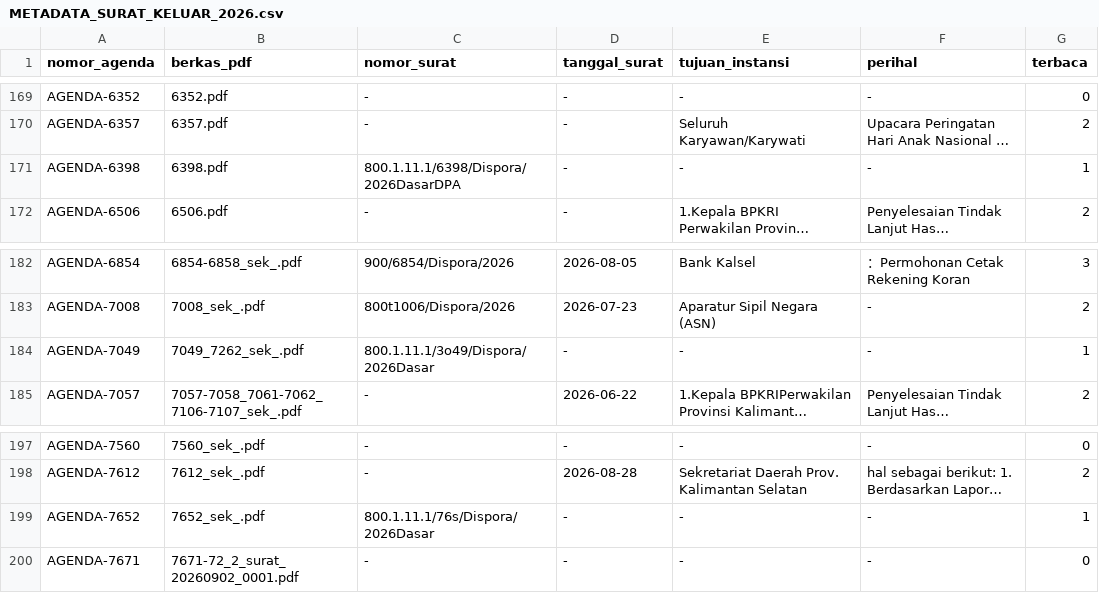
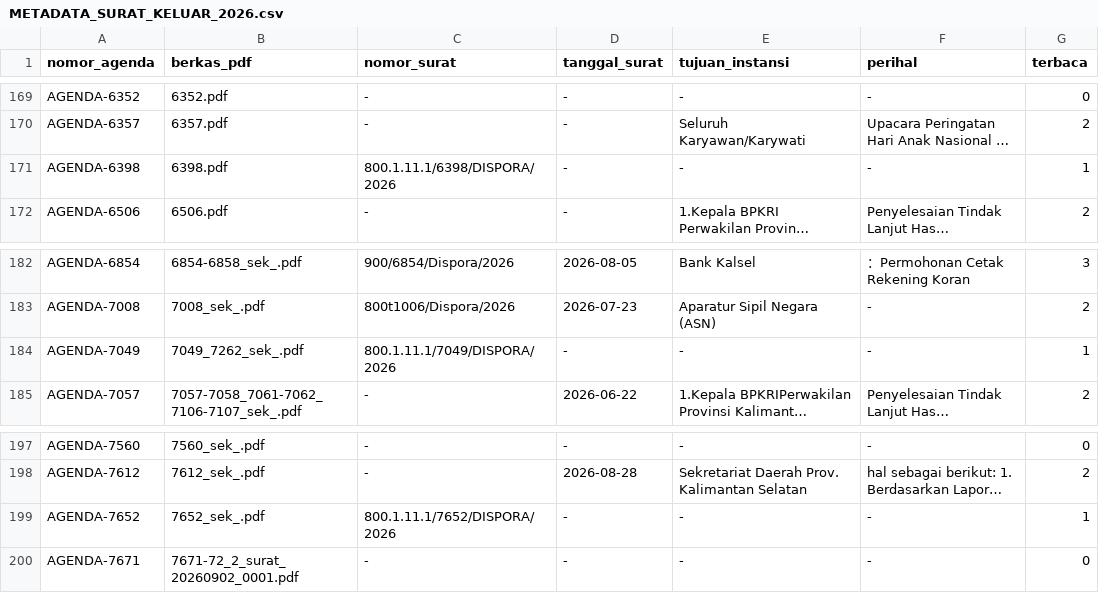
Before and after one commit to Dhani078/SIPASD, a CSV file: docs/METADATA_SURAT_KELUAR_2026.csv, drawn as a sheet; only a part is shown, gaps mark what is left out; long unchanged cells end in …; the diff covers the shown part only; the diff names each change by its address in the sheet, - before the commit and + after, or states it on an @@ line.

Commit message:
fix(metadata): bersihkan sufiks OCR pada nomor surat tugas dan SM 1149
- Surat tugas SK (4065, 4620, 4631, 4808, 5679, 6060, 6398, 7049, 7652): hapus sufiks 'Dasar' / 'DasarDPA' yang menempel dari baris bawah.
- SM 1149: bersihkan sufiks pengelola SP4N-Lapor.

```diff
--- a/docs/METADATA_SURAT_KELUAR_2026.csv
+++ b/docs/METADATA_SURAT_KELUAR_2026.csv
-C171 (nomor_surat): 800.1.11.1/6398/Dispora/2026DasarDPA
+C171 (nomor_surat): 800.1.11.1/6398/DISPORA/2026
-C184 (nomor_surat): 800.1.11.1/3o49/Dispora/2026Dasar
+C184 (nomor_surat): 800.1.11.1/7049/DISPORA/2026
-C199 (nomor_surat): 800.1.11.1/76s/Dispora/2026Dasar
+C199 (nomor_surat): 800.1.11.1/7652/DISPORA/2026
```
Also changed, not shown: 6 edited cells elsewhere in this file, docs/METADATA_SURAT_MASUK_2026.csv, 1 other file.
